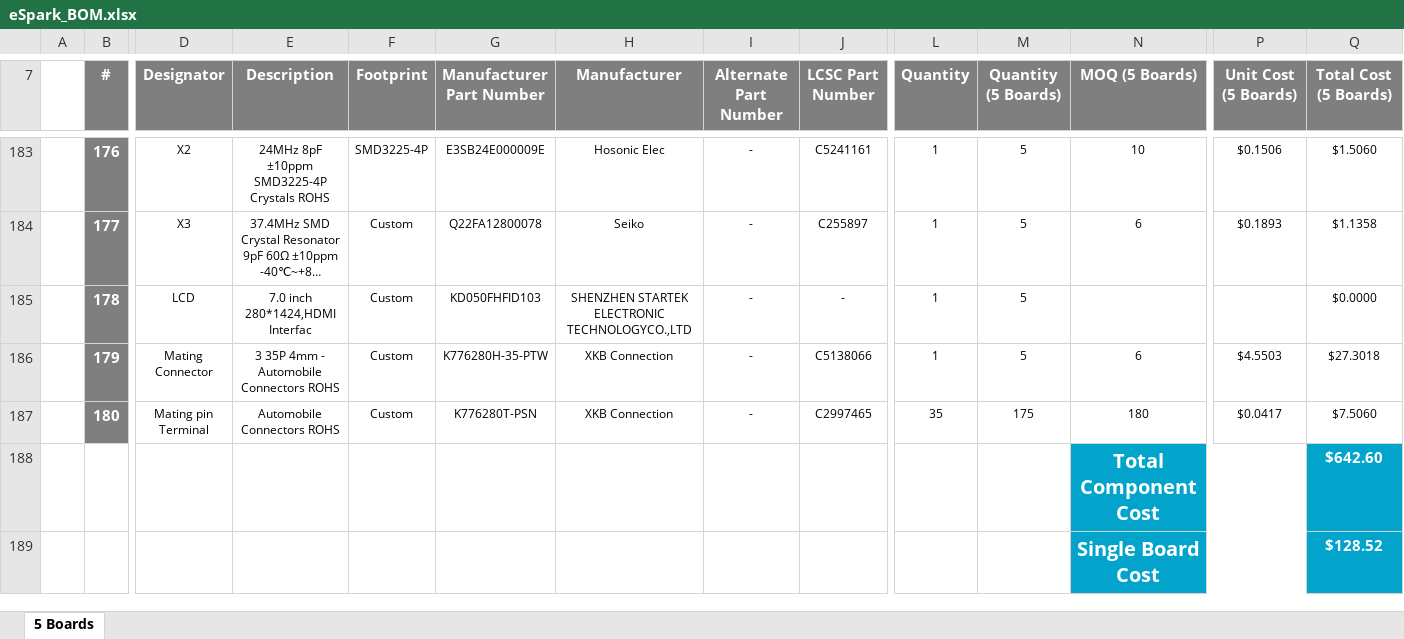
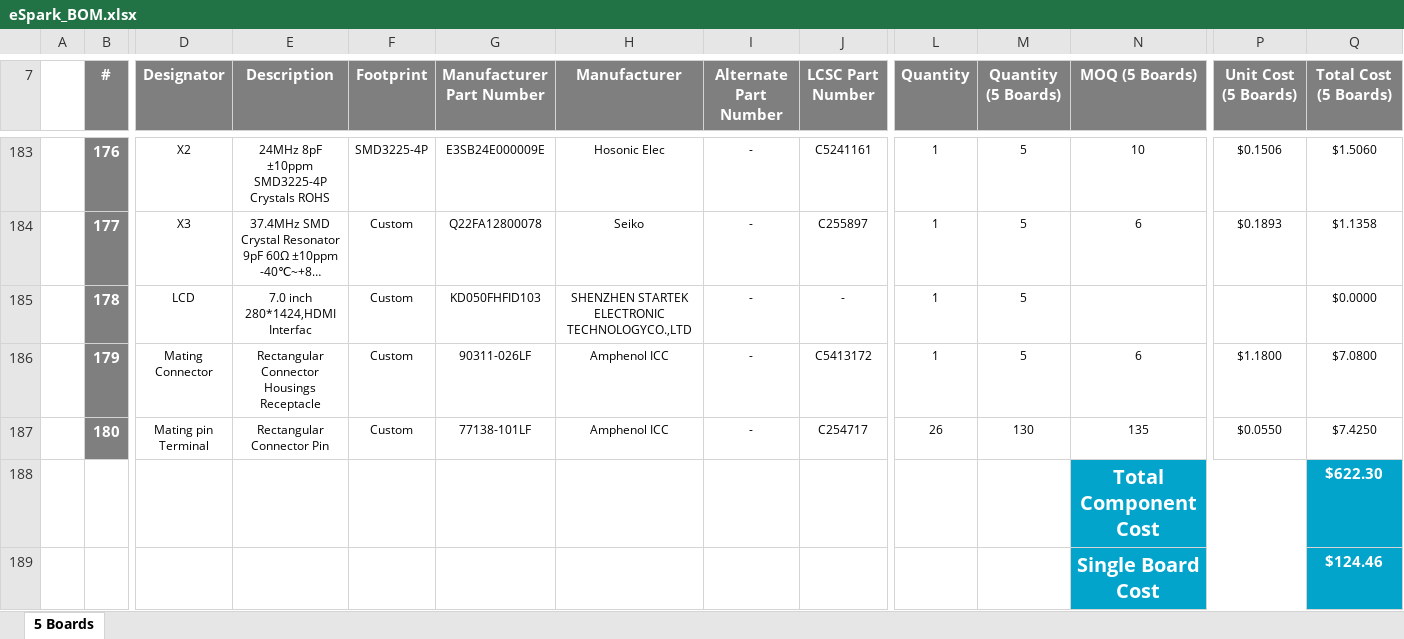
Before and after one commit to eSpark-Consulting-Group/alastair-barones-salpha, an Excel workbook: Design-Files/MVP-Dash-v1.0/BOM/eSpark_BOM.xlsx, sheet 5 Boards, drawn as a sheet; only a part is shown, gaps mark what is left out; long unchanged cells end in …; values as stored, in another font and other column widths than the file's, no borders; charts and pictures not drawn; the diff names each change by its address in the sheet, - before the commit and + after, or states it on an @@ line.

Commit message:
#4 Mating connector receptacle and pin part# updated in eSpark and Client BOM

```diff
--- a/Design-Files/MVP-Dash-v1.0/BOM/eSpark_BOM.xlsx (sheet 5 Boards)
+++ b/Design-Files/MVP-Dash-v1.0/BOM/eSpark_BOM.xlsx (sheet 5 Boards)
-E186 (Description): 3 35P 4mm - Automobile Connectors ROHS
+E186 (Description): Rectangular Connector Housings Receptacle
-G186 (Manufacturer Part Number): K776280H-35-PTW
+G186 (Manufacturer Part Number): 90311-026LF
-H186:H187 (Manufacturer): XKB Connection
+H186:H187 (Manufacturer): Amphenol ICC
-J186 (LCSC Part Number): C5138066
+J186 (LCSC Part Number): C5413172
-P186 (Unit Cost (5 Boards)): $4.5503
+P186 (Unit Cost (5 Boards)): $1.1800
-Q186 (Total Cost (5 Boards)): $27.3018
+Q186 (Total Cost (5 Boards)): $7.0800
-E187 (Description): Automobile Connectors ROHS
+E187 (Description): Rectangular Connector Pin
-G187 (Manufacturer Part Number): K776280T-PSN
+G187 (Manufacturer Part Number): 77138-101LF
-J187 (LCSC Part Number): C2997465
+J187 (LCSC Part Number): C254717
-L187 (Quantity): 35
+L187 (Quantity): 26
-M187 (Quantity (5 Boards)): 175
+M187 (Quantity (5 Boards)): 130
-N187 (MOQ (5 Boards)): 180
+N187 (MOQ (5 Boards)): 135
-P187 (Unit Cost (5 Boards)): $0.0417
+P187 (Unit Cost (5 Boards)): $0.0550
-Q187 (Total Cost (5 Boards)): $7.5060
+Q187 (Total Cost (5 Boards)): $7.4250
-Q188 (Total Cost (5 Boards)): $642.60
+Q188 (Total Cost (5 Boards)): $622.30
-Q189 (Total Cost (5 Boards)): $128.52
+Q189 (Total Cost (5 Boards)): $124.46
```
Also changed, not shown: Design-Files/MVP-Dash-v1.0/BOM/Client_BOM.xlsx.
